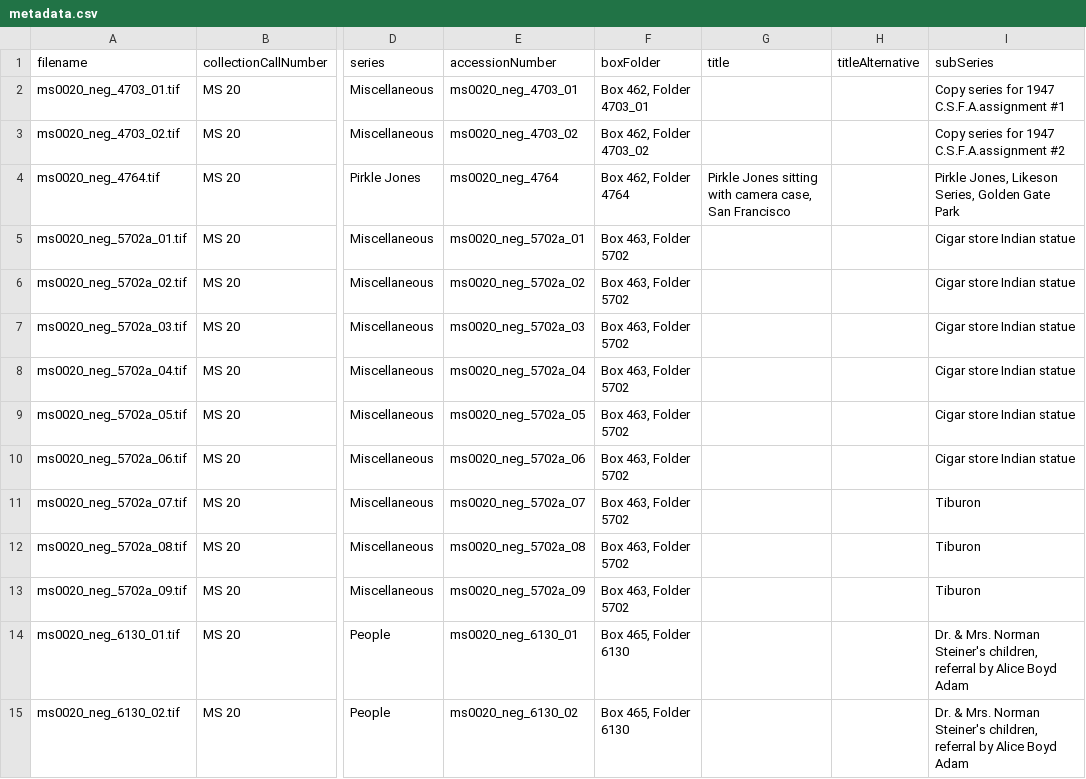
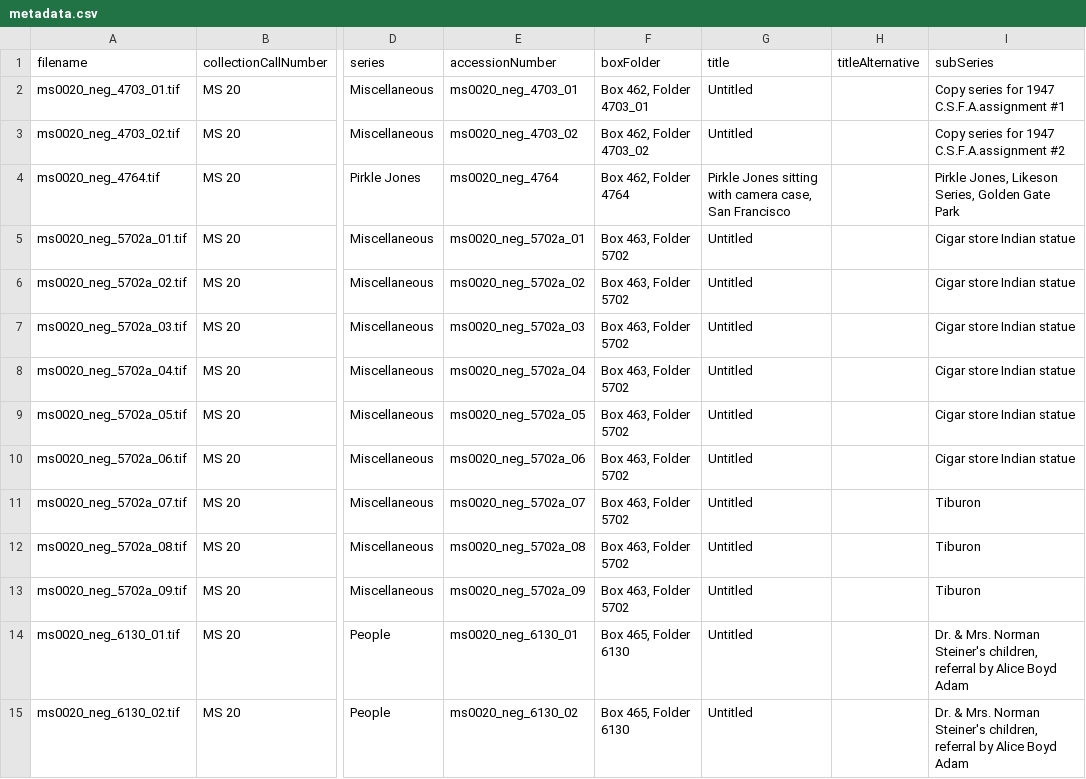
Before and after one commit to UCSCLibrary/ucsc_ldc_bulk_metadata_operations, a CSV file: rmb-pj-not-ingested/metadata.csv, drawn as a sheet; only a part is shown, gaps mark what is left out; the diff covers the shown part only; the diff names each change by its address in the sheet, - before the commit and + after, or states it on an @@ line.

```diff
--- a/rmb-pj-not-ingested/metadata.csv
+++ b/rmb-pj-not-ingested/metadata.csv
-G2:G3 (title): (empty)
+G2:G3 (title): Untitled
-G5:G15 (title): (empty)
+G5:G15 (title): Untitled
```
Also changed, not shown: 107 edited cells elsewhere in this file.
